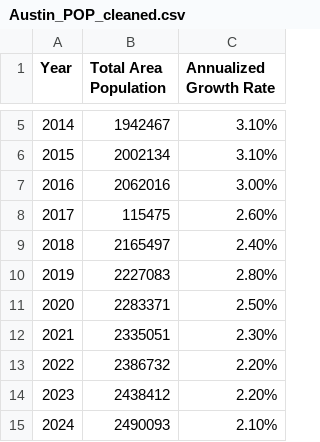
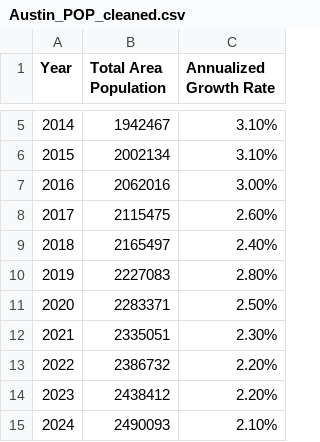
Before and after one commit to bennettnorth/Group-5-Project-1, a CSV file: Resources/Austin_POP_cleaned.csv, drawn as a sheet; only a part is shown, gaps mark what is left out.

Commit message:
added a number

```diff
--- a/Resources/Austin_POP_cleaned.csv
+++ b/Resources/Austin_POP_cleaned.csv
@@ -7,3 +7,3 @@ Year,Total Area Population,Annualized Growth Rate
 2016,2062016,3.00%
-2017,115475,2.60%
+2017,2115475,2.60%
 2018,2165497,2.40%
```
